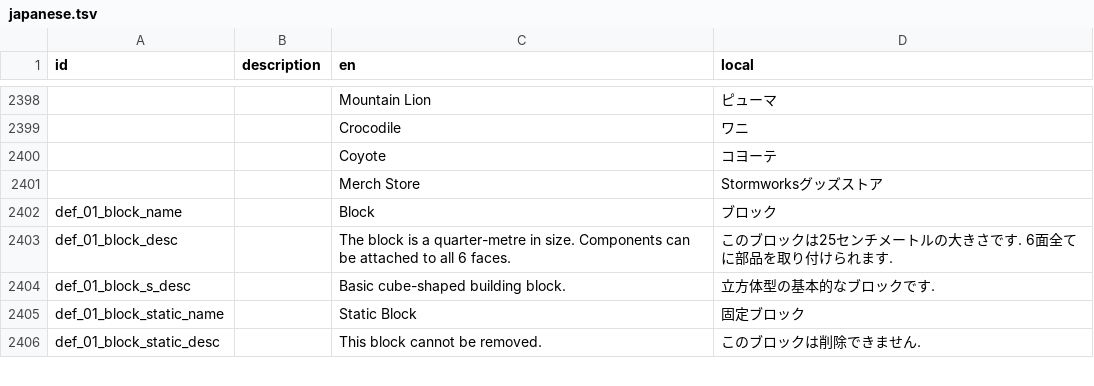
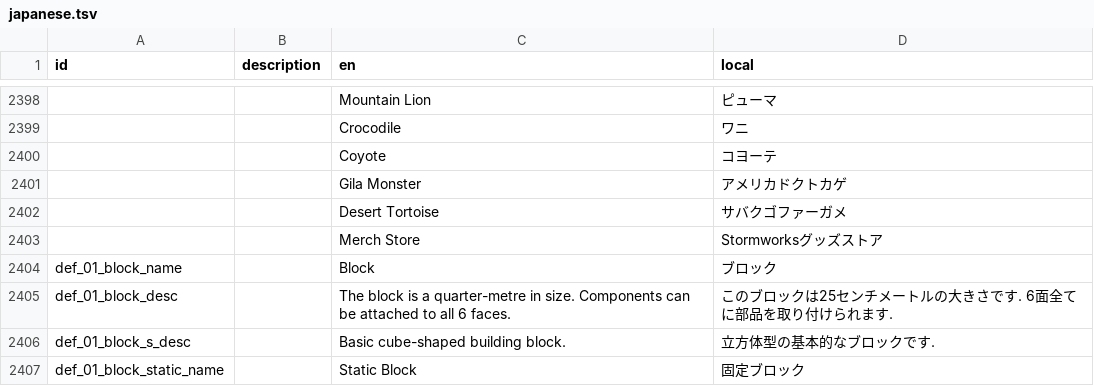
Before and after one commit to Gakuto1112/Stormworks-JapaneseTranslation, a TSV file: japanese.tsv, drawn as a sheet; only a part is shown, gaps mark what is left out; the shorter side is filled out with more unchanged rows.

```diff
--- a/japanese.tsv
+++ b/japanese.tsv
@@ -2400,2 +2400,4 @@ id	description	en	local
 		Coyote	コヨーテ
+		Gila Monster	アメリカドクトカゲ
+		Desert Tortoise	サバクゴファーガメ
 		Merch Store	Stormworksグッズストア
```
Also changed, not shown: 1 other file.
